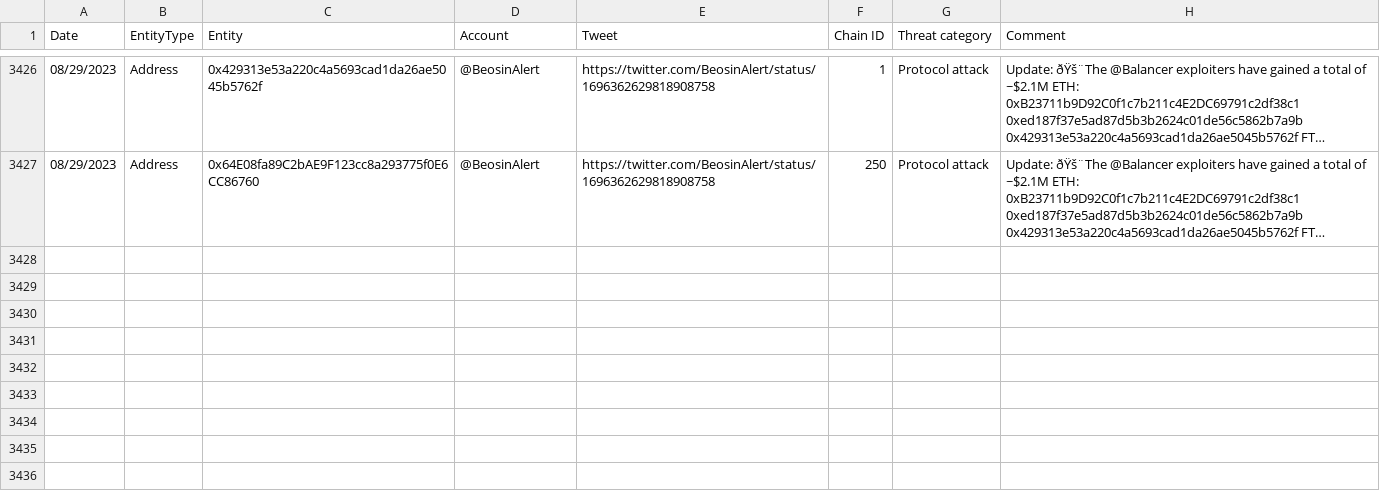
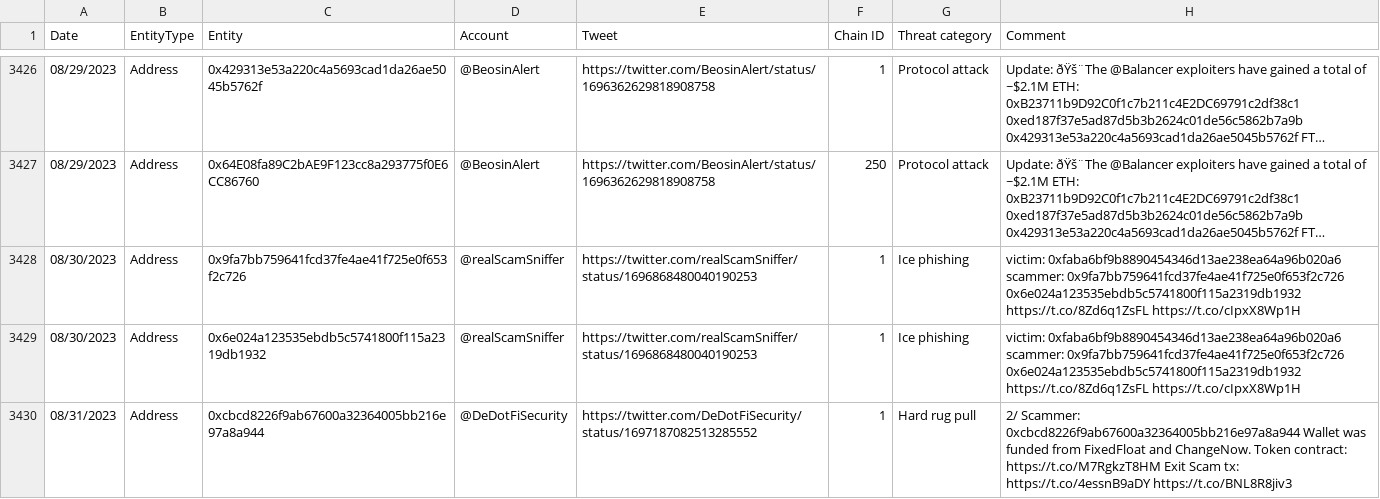
Before and after one commit to forta-network/starter-kits, a TSV file: scam-detector-py/manual_alert_list.tsv, drawn as a sheet; only a part is shown, gaps mark what is left out; long unchanged cells end in …; the diff names each change by its address in the sheet, - before the commit and + after, or states it on an @@ line.

Commit message:
Update manual_alert_list.tsv

```diff
--- a/scam-detector-py/manual_alert_list.tsv
+++ b/scam-detector-py/manual_alert_list.tsv
+row 3428: 08/30/2023 | Address | 0x9fa7bb759641fcd37fe4ae41f725e0f653f2c726 | @realScamSniffer | https://twitter.com/realScamSniffer/status/1696868480040190253 | 1 | Ice phishing | victim: 0xfaba6bf9b8890454346d13ae238ea64a96b020a6 scammer: 0x9fa7bb759641fcd37fe4ae41f725e0f653f2c726 0x6e024a123535ebdb5c5741800f115a2319db1932 https://t.co/8Zd6q1ZsFL https://t.co/cIpxX8Wp1H
+row 3429: 08/30/2023 | Address | 0x6e024a123535ebdb5c5741800f115a2319db1932 | @realScamSniffer | https://twitter.com/realScamSniffer/status/1696868480040190253 | 1 | Ice phishing | victim: 0xfaba6bf9b8890454346d13ae238ea64a96b020a6 scammer: 0x9fa7bb759641fcd37fe4ae41f725e0f653f2c726 0x6e024a123535ebdb5c5741800f115a2319db1932 https://t.co/8Zd6q1ZsFL https://t.co/cIpxX8Wp1H
+row 3430: 08/31/2023 | Address | 0xcbcd8226f9ab67600a32364005bb216e97a8a944 | @DeDotFiSecurity | https://twitter.com/DeDotFiSecurity/status/1697187082513285552 | 1 | Hard rug pull | 2/ Scammer: 0xcbcd8226f9ab67600a32364005bb216e97a8a944 Wallet was funded from FixedFloat and ChangeNow. Token contract: https://t.co/M7RgkzT8HM Exit Scam tx: https://t.co/4essnB9aDY https://t.co/BNL8R8jiv3
```
